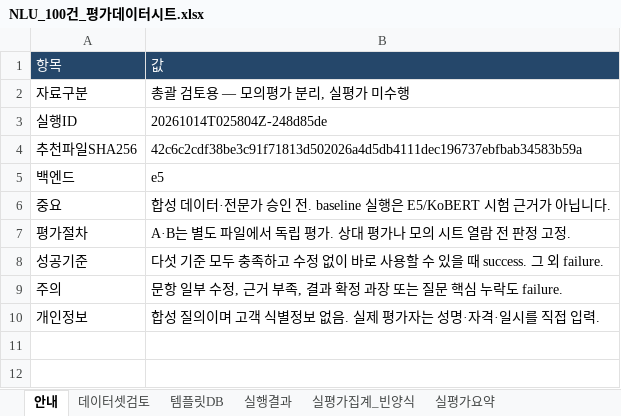
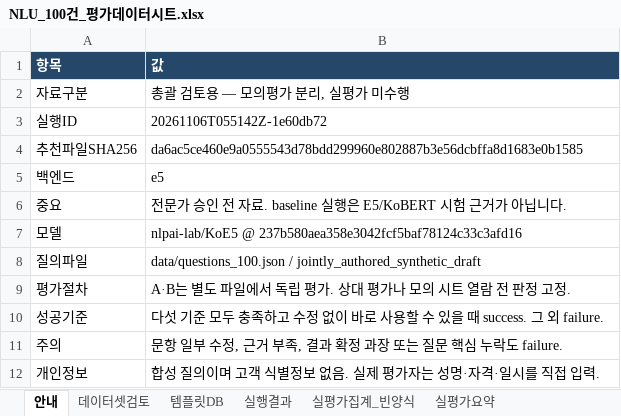
Before and after one commit to BobbyJO0411/test-nlu, an Excel workbook: NLU_100건_평가데이터시트.xlsx, sheet 안내, drawn as a sheet; values as stored, in another font and other column widths than the file's, no borders; the diff names each change by its address in the sheet, - before the commit and + after, or states it on an @@ line.

```diff
--- a/NLU_100건_평가데이터시트.xlsx (sheet 안내)
+++ b/NLU_100건_평가데이터시트.xlsx (sheet 안내)
-A1:B1 bold: off
+A1:B1 bold: on
-B3 (값): 20261014T025804Z-248d85de
+B3 (값): 20261106T055142Z-1e60db72
-B4 (값): 42c6c2cdf38be3c91f71813d502026a4d5db4111dec196737ebfbab34583b59a
+B4 (값): da6ac5ce460e9a0555543d78bdd299960e802887b3e56dcbffa8d1683e0b1585
-B6 (값): 합성 데이터·전문가 승인 전. baseline 실행…
+B6 (값): 전문가 승인 전 자료. baseline 실행…
+row 7: 모델 | nlpai-lab/KoE5 @ 237b580aea358e3042fcf5baf78124c33c3afd16
+row 8: 질의파일 | data/questions_100.json / jointly_authored_synthetic_draft
```
Also changed, not shown: sheet 실행결과, sheet 모의평가_제출불가, sheet 유형별분포, sheet 실평가요약, sheet 모의요약_제출불가, sheet 데이터셋검토, 2 more sheets, charts or pictures, artifacts/review_package/NLU_100건_평가데이터시트.xlsx, artifacts/review_package/평가자A_실평가.xlsx, 30 other files.
